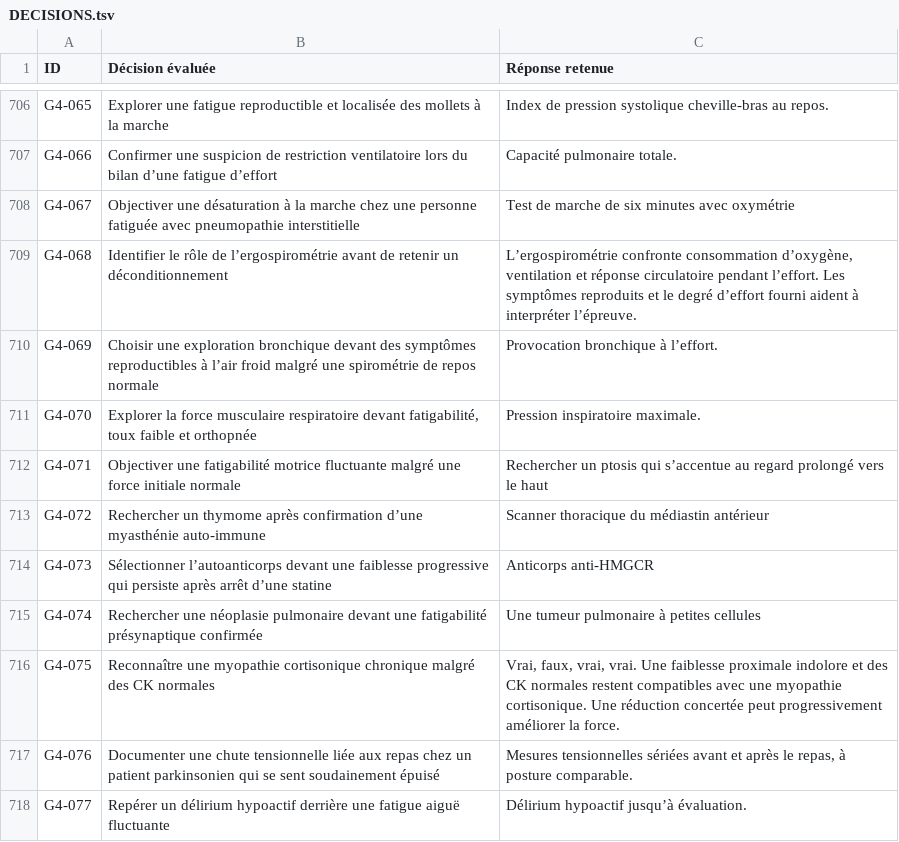
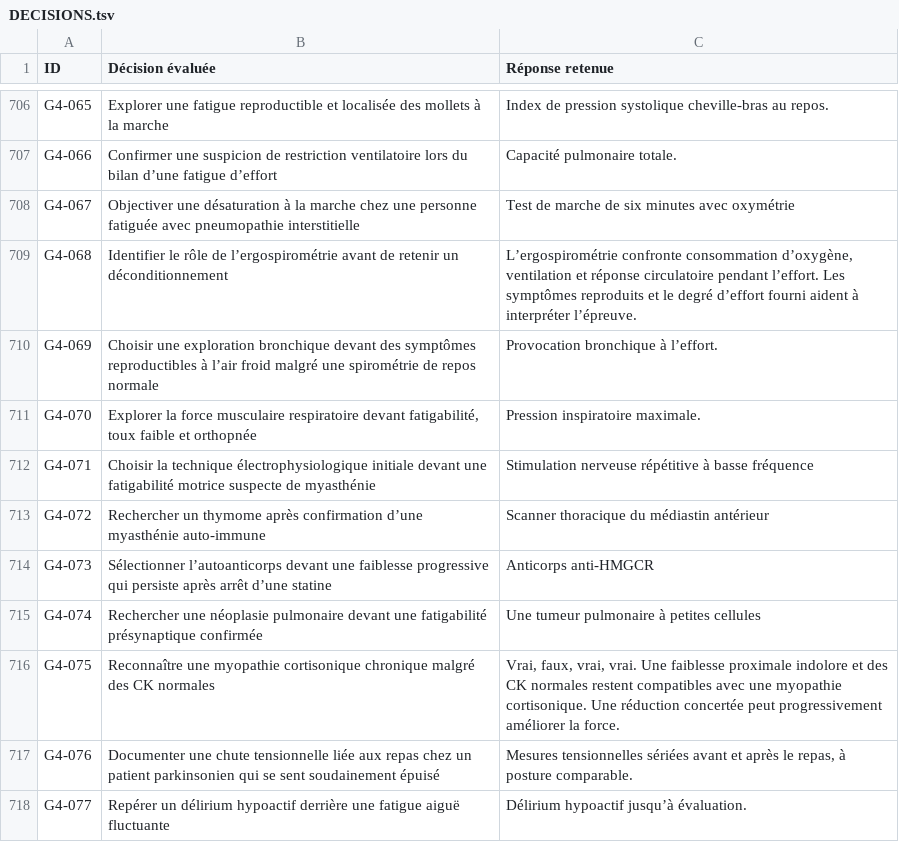
Before and after one commit to vialdjoukang-spec/organigramme-examen-federal, a TSV file: QCMs_A_K'_Menus_Long_Chatgpt/DECISIONS.tsv, drawn as a sheet; only a part is shown, gaps mark what is left out.

Commit message:
Remplacer le doublon G4-071 et synchroniser le registre des décisions

```diff
--- a/QCMs_A_K'_Menus_Long_Chatgpt/DECISIONS.tsv
+++ b/QCMs_A_K'_Menus_Long_Chatgpt/DECISIONS.tsv
@@ -711,3 +711,3 @@ G4-069	Choisir une exploration bronchique devant des symptômes reproductibles
 G4-070	Explorer la force musculaire respiratoire devant fatigabilité, toux faible et orthopnée	Pression inspiratoire maximale.
-G4-071	Objectiver une fatigabilité motrice fluctuante malgré une force initiale normale	Rechercher un ptosis qui s’accentue au regard prolongé vers le haut
+G4-071	Choisir la technique électrophysiologique initiale devant une fatigabilité motrice suspecte de myasthénie	Stimulation nerveuse répétitive à basse fréquence
 G4-072	Rechercher un thymome après confirmation d’une myasthénie auto-immune	Scanner thoracique du médiastin antérieur
```
Also changed, not shown: 2 other files.
